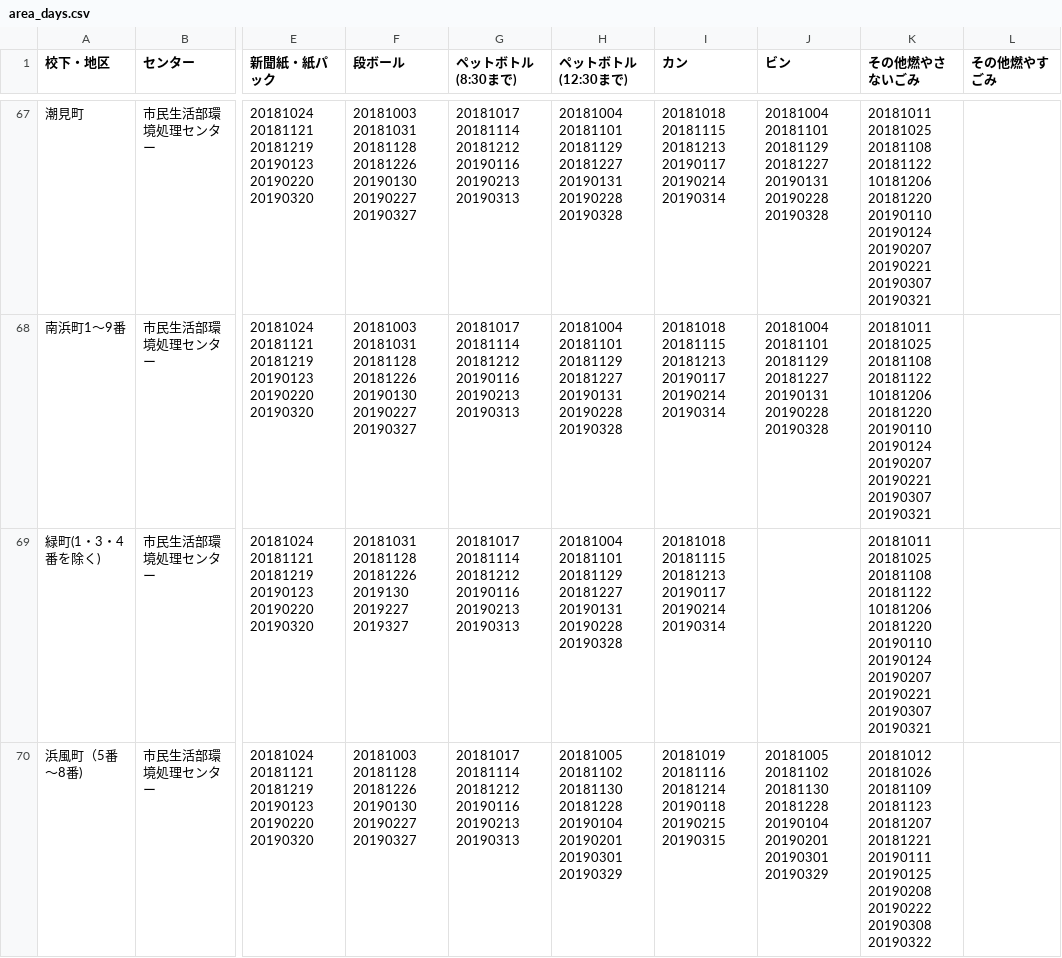
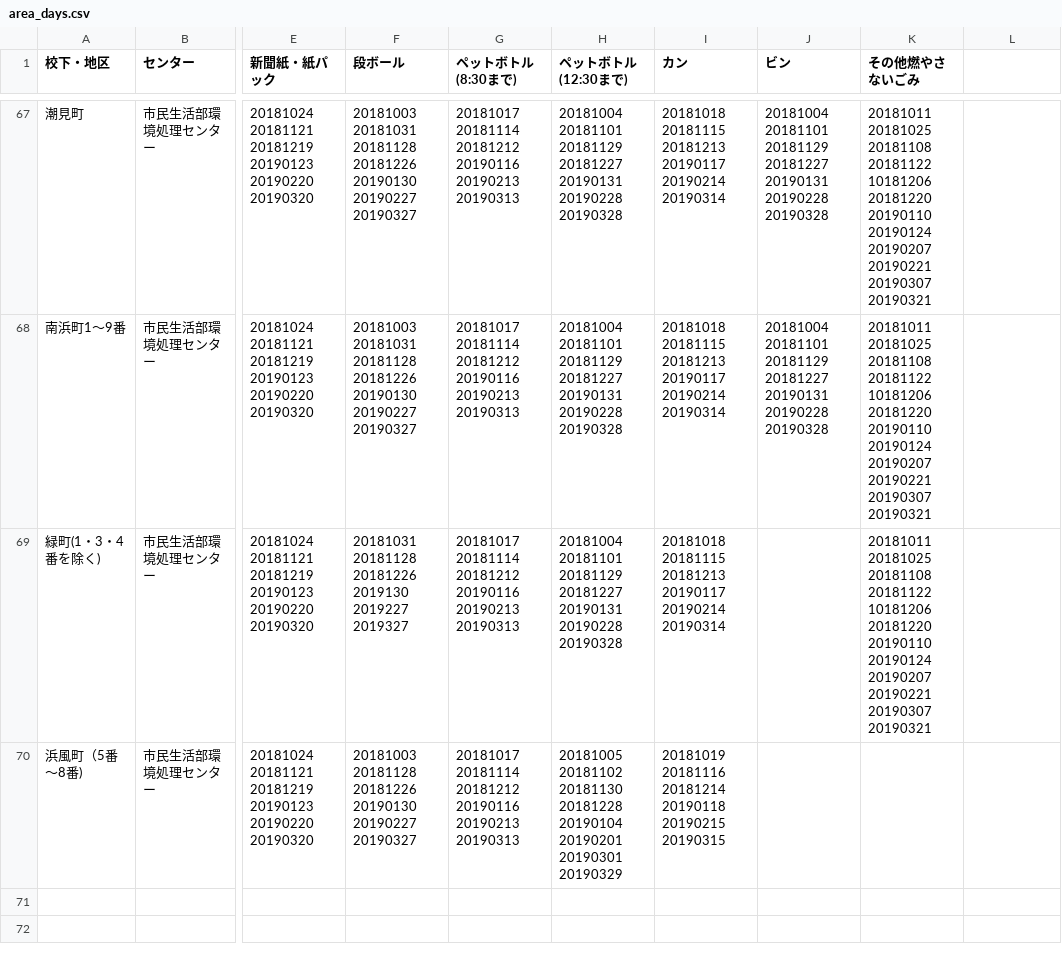
Before and after one commit to clarkashiya-2021/5374, a CSV file: data/area_days.csv, drawn as a sheet; only a part is shown, gaps mark what is left out; the diff names each change by its address in the sheet, - before the commit and + after, or states it on an @@ line.

Commit message:
元に戻す

```diff
--- a/data/area_days.csv
+++ b/data/area_days.csv
-L1: その他燃やすごみ
+L1: (empty)
-J70 (ビン): 20181005 20181102 20181130 20181228 20190104 20190201 20190301 20190329
+J70 (ビン): (empty)
-K70 (その他燃やさないごみ): 20181012 20181026 20181109 20181123 20181207 20181221 20190111 20190125 20190208 20190222 20190308 20190322
+K70 (その他燃やさないごみ): (empty)
```
